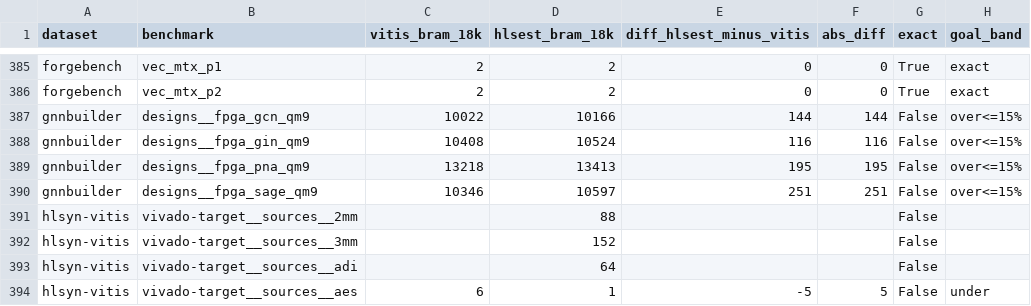
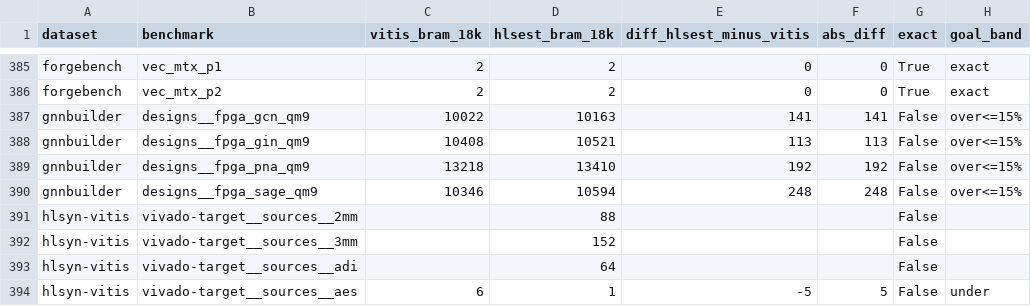
Before and after one commit to akaushikyu/circt, a CSV file: tools/hls-est-validate/results/comparison.csv, drawn as a sheet; only a part is shown, gaps mark what is left out; the diff names each change by its address in the sheet, - before the commit and + after, or states it on an @@ line.

```diff
--- a/tools/hls-est-validate/results/comparison.csv
+++ b/tools/hls-est-validate/results/comparison.csv
-D387 (hlsest_bram_18k): 10166
+D387 (hlsest_bram_18k): 10163
-E387 (diff_hlsest_minus_vitis): 144
+E387 (diff_hlsest_minus_vitis): 141
-F387 (abs_diff): 144
+F387 (abs_diff): 141
-D388 (hlsest_bram_18k): 10524
+D388 (hlsest_bram_18k): 10521
-E388 (diff_hlsest_minus_vitis): 116
+E388 (diff_hlsest_minus_vitis): 113
-F388 (abs_diff): 116
+F388 (abs_diff): 113
-D389 (hlsest_bram_18k): 13413
+D389 (hlsest_bram_18k): 13410
-E389 (diff_hlsest_minus_vitis): 195
+E389 (diff_hlsest_minus_vitis): 192
-F389 (abs_diff): 195
+F389 (abs_diff): 192
-D390 (hlsest_bram_18k): 10597
+D390 (hlsest_bram_18k): 10594
-E390 (diff_hlsest_minus_vitis): 251
+E390 (diff_hlsest_minus_vitis): 248
-F390 (abs_diff): 251
+F390 (abs_diff): 248
```
Also changed, not shown: tools/hls-est-validate/results/comparison-summary.csv, 2 other files.
